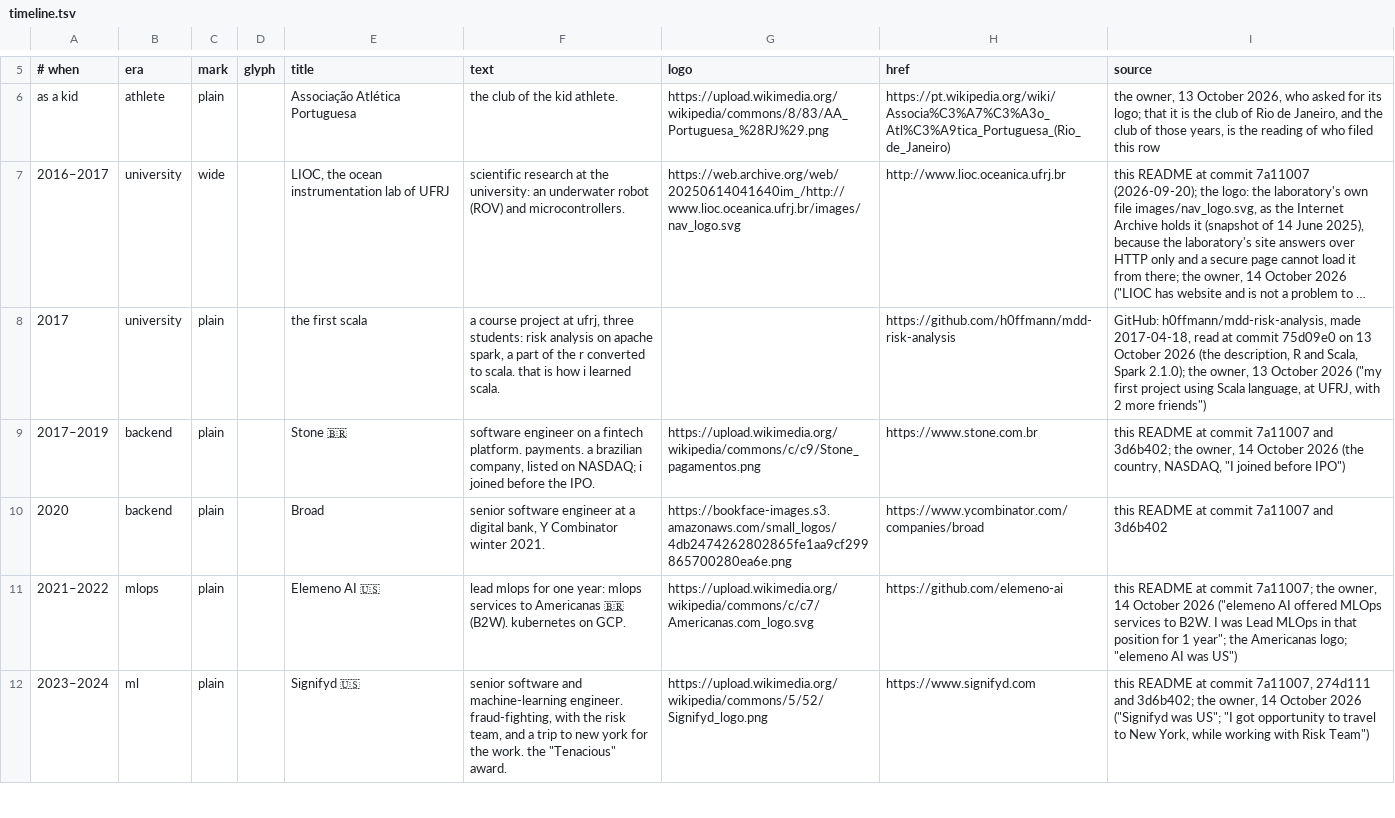
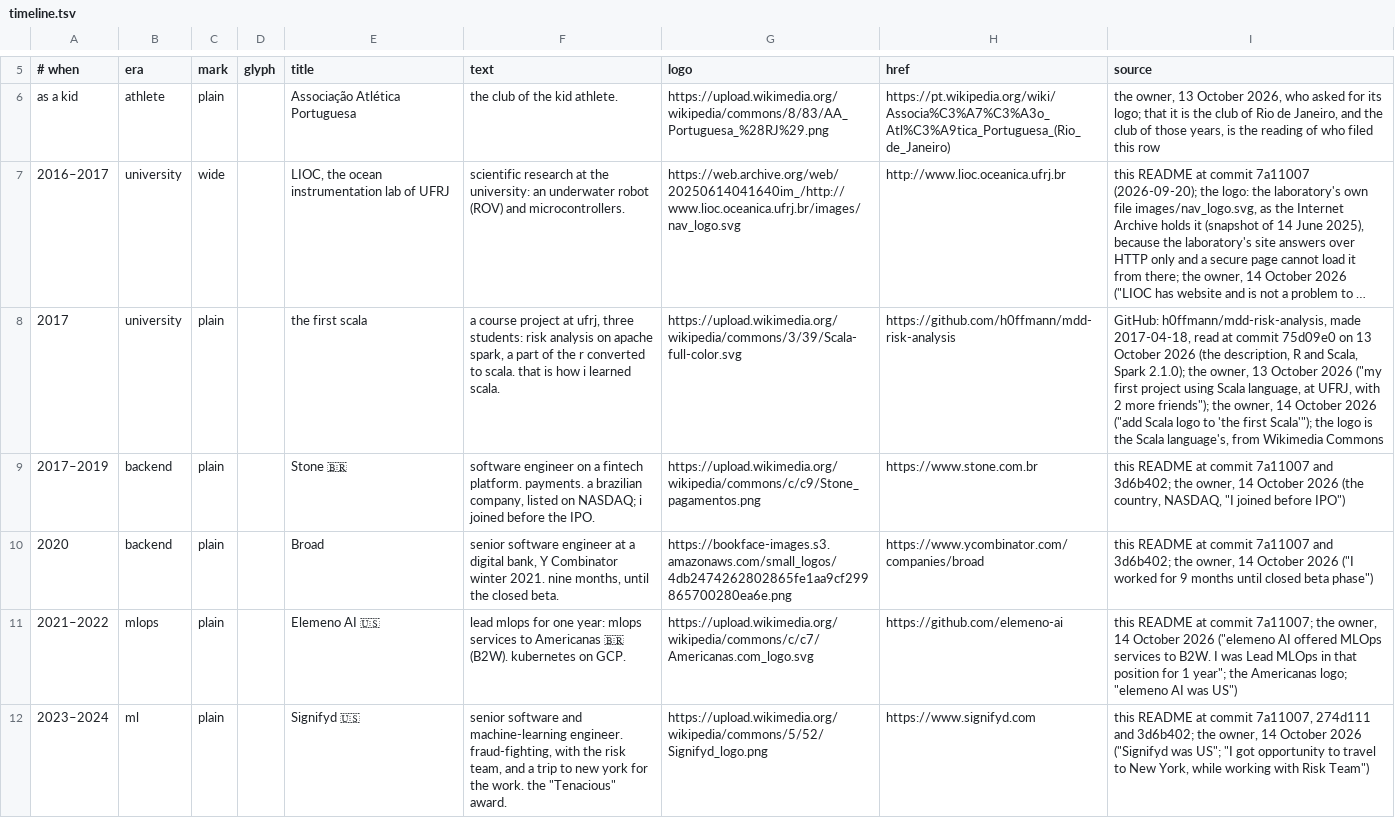
Before and after one commit to h0ffmann/h0ffmann, a TSV file: site/data/timeline.tsv, drawn as a sheet; only a part is shown, gaps mark what is left out; long unchanged cells end in …; the diff names each change by its address in the sheet, - before the commit and + after, or states it on an @@ line.

```diff
--- a/site/data/timeline.tsv
+++ b/site/data/timeline.tsv
-G8 (logo): (empty)
+G8 (logo): https://upload.wikimedia.org/wikipedia/commons/3/39/Scala-full-color.svg
-I8 (source): …2 more friends")
+I8 (source): …2 more friends"); the owner, 14 October 2026 ("add Scala logo to 'the first Scala'"); the logo is the Scala language's, from Wikimedia Commons
-F10 (text): …winter 2021.
+F10 (text): …winter 2021. nine months, until the closed beta.
-I10 (source): …7a11007 and 3d6b402
+I10 (source): …7a11007 and 3d6b402; the owner, 14 October 2026 ("I worked for 9 months until closed beta phase")
```
Also changed, not shown: 14 other files.
